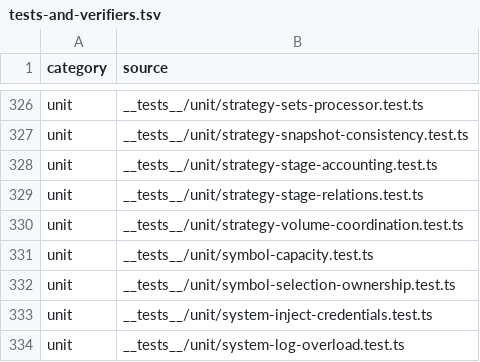
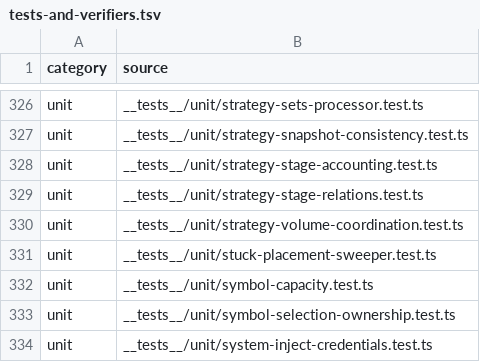
Before and after one commit to mxssnx-creator/CTS-K-N, a TSV file: docs/recreation/manifests/tests-and-verifiers.tsv, drawn as a sheet; only a part is shown, gaps mark what is left out; the shorter side is filled out with more unchanged rows.

```diff
--- a/docs/recreation/manifests/tests-and-verifiers.tsv
+++ b/docs/recreation/manifests/tests-and-verifiers.tsv
@@ -330,2 +330,3 @@ unit	__tests__/unit/strategy-stage-relations.test.ts
 unit	__tests__/unit/strategy-volume-coordination.test.ts
+unit	__tests__/unit/stuck-placement-sweeper.test.ts
 unit	__tests__/unit/symbol-capacity.test.ts
```
Also changed, not shown: docs/recreation/manifests/environment-variables.tsv, docs/recreation/manifests/project-files.tsv, 4 other files.
